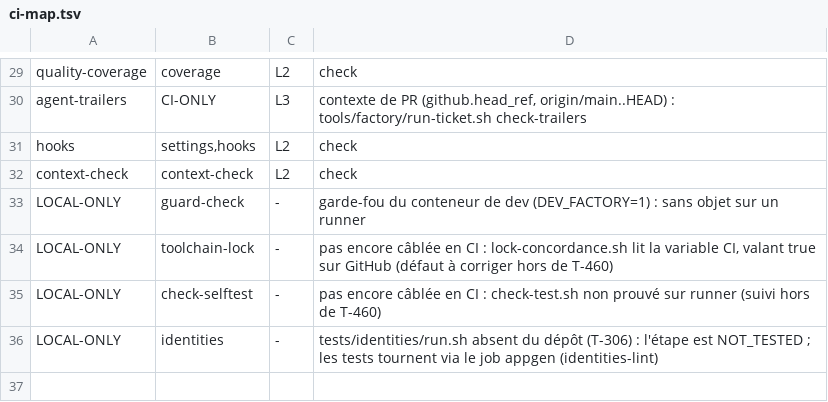
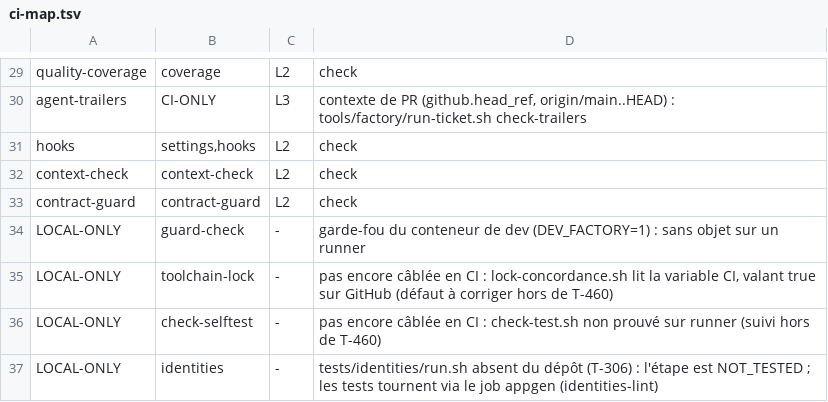
Before and after one commit to platform-zephyr/openchoreo-lab, a TSV file: tools/dev/ci-map.tsv, drawn as a sheet; only a part is shown, gaps mark what is left out; the diff names each change by its address in the sheet, - before the commit and + after, or states it on an @@ line.

```diff
--- a/tools/dev/ci-map.tsv
+++ b/tools/dev/ci-map.tsv
+row 33: contract-guard | contract-guard | L2 | check
```
Also changed, not shown: tools/dev/check-paths.tsv, 5 other files.
